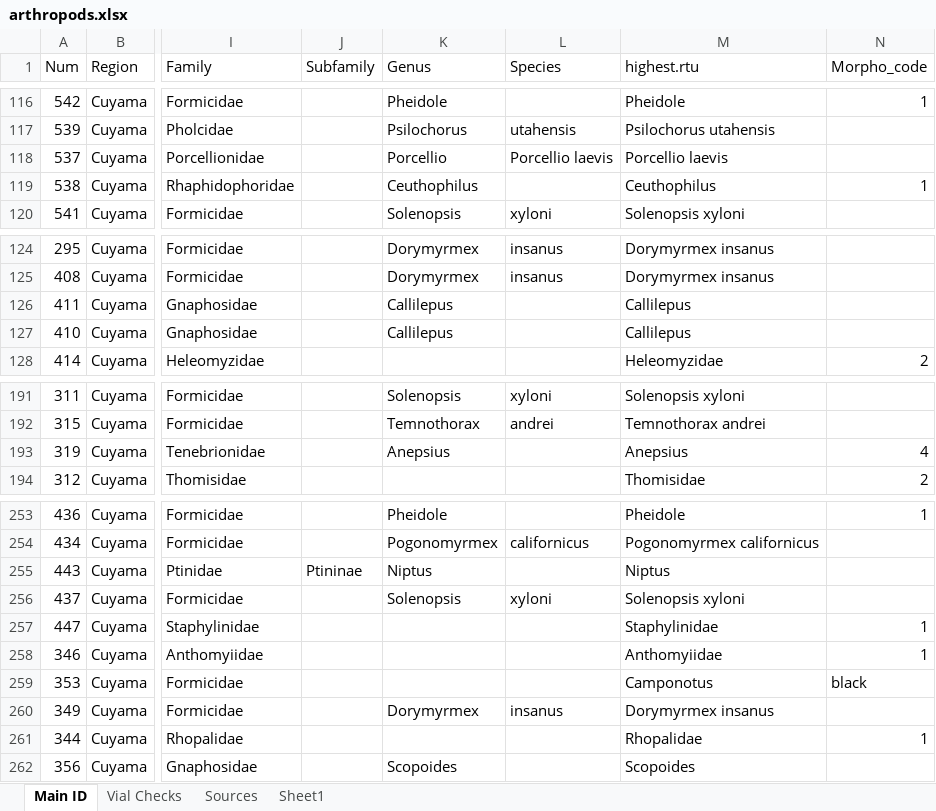
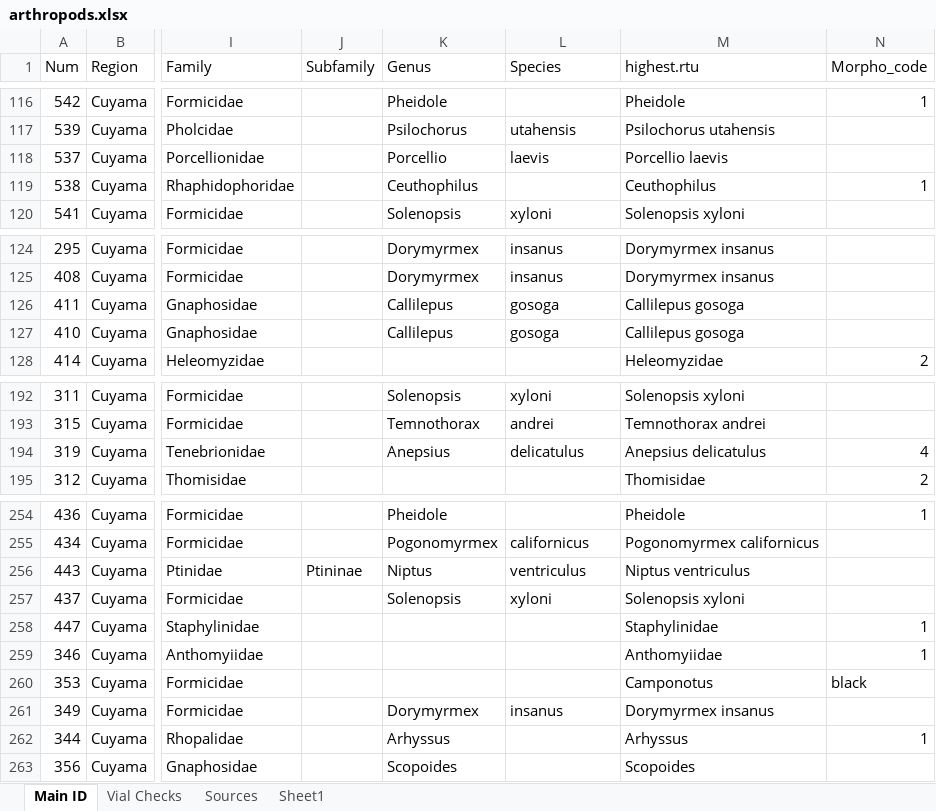
Before and after one commit to jennabraun/rdm.gradient, an Excel workbook: raw_data/arthropods.xlsx, sheet Main ID, drawn as a sheet; only a part is shown, gaps mark what is left out; values as stored, in another font and other column widths than the file's, no borders; addresses are those after the commit; the diff covers the shown part only; the diff names each change by its address in the sheet, - before the commit and + after, or states it on an @@ line.

```diff
--- a/raw_data/arthropods.xlsx (sheet Main ID)
+++ b/raw_data/arthropods.xlsx (sheet Main ID)
-L118 (Species): Porcellio laevis
+L118 (Species): laevis
-L126:L127 (Species): (empty)
+L126:L127 (Species): gosoga
-M126:M127 (highest.rtu): Callilepus
+M126:M127 (highest.rtu): Callilepus gosoga
-L194 (Species): (empty)
+L194 (Species): delicatulus
-M194 (highest.rtu): Anepsius
+M194 (highest.rtu): Anepsius delicatulus
-L256 (Species): (empty)
+L256 (Species): ventriculus
-M256 (highest.rtu): Niptus
+M256 (highest.rtu): Niptus ventriculus
-K262 (Genus): (empty)
+K262 (Genus): Arhyssus
-M262 (highest.rtu): Rhopalidae
+M262 (highest.rtu): Arhyssus
```
Also changed, not shown: 1 added row, 61 edited cells and cell formats elsewhere in this sheet.
